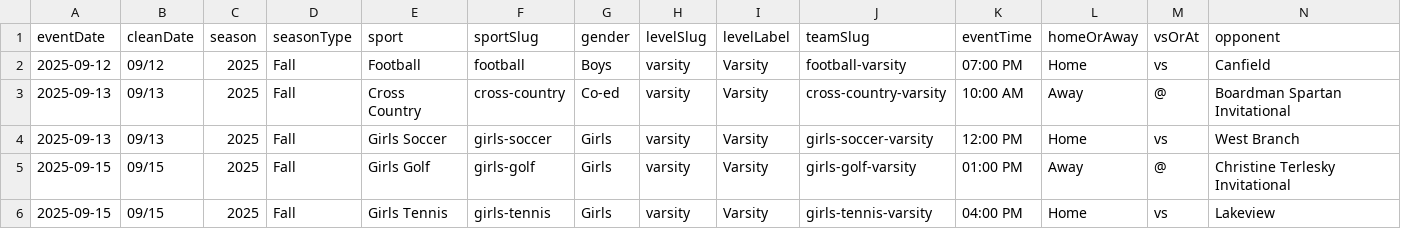
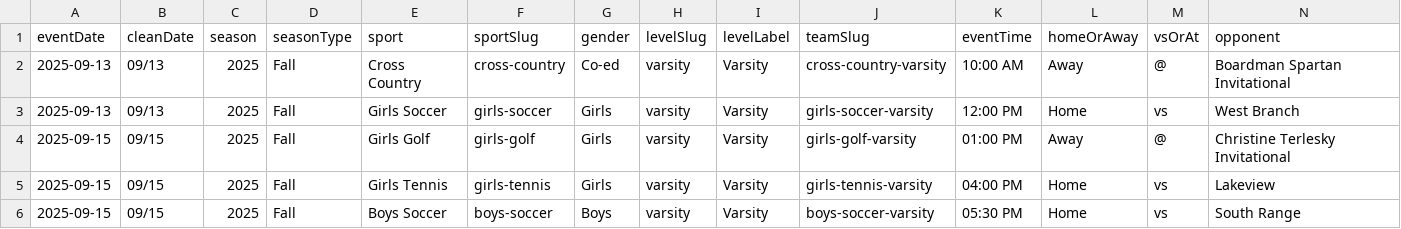
Before and after one commit to nruggieri-poland/schedules, a CSV file: rollups/varsity/combined.csv, drawn as a sheet; only a part is shown; the shorter side is filled out with more unchanged rows; rows hold the shown columns only; the diff names each change by its address in the sheet, - before the commit and + after, or states it on an @@ line.

```diff
--- a/rollups/varsity/combined.csv
+++ b/rollups/varsity/combined.csv
-row 2: 2025-09-12 | 09/12 | 2025 | Fall | Football | football | Boys | varsity | Varsity | football-varsity | 07:00 PM | Home | vs | Canfield
```
Also changed, not shown: teams/football-varsity.csv, 11 other files.
